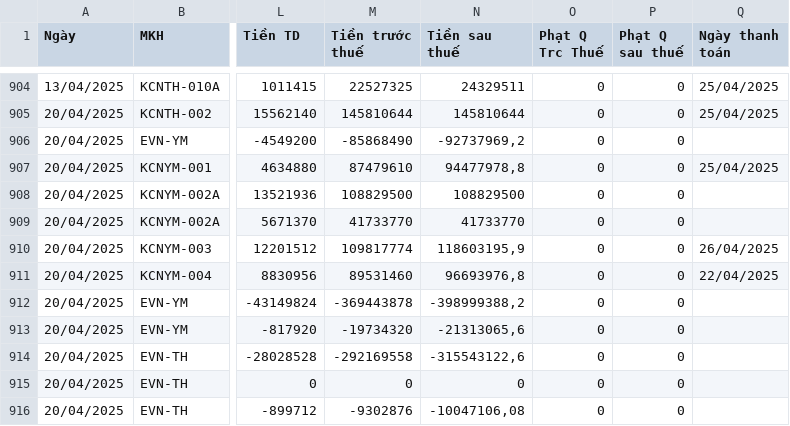
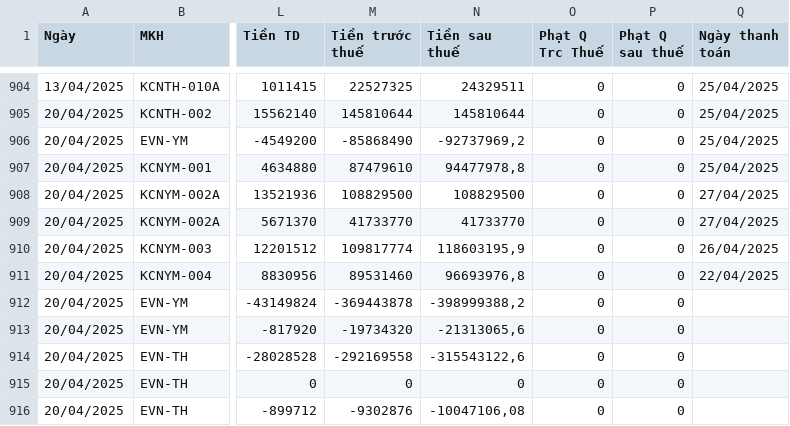
Before and after one commit to Gelex-Electric/GETC, a CSV file: assets/data/datahd.csv, drawn as a sheet; only a part is shown, gaps mark what is left out; the diff names each change by its address in the sheet, - before the commit and + after, or states it on an @@ line.

Commit message:
Update datahd.csv

```diff
--- a/assets/data/datahd.csv
+++ b/assets/data/datahd.csv
-Q906 (Ngày thanh toán): (empty)
+Q906 (Ngày thanh toán): 25/04/2025
-Q908:Q909 (Ngày thanh toán): (empty)
+Q908:Q909 (Ngày thanh toán): 27/04/2025
```
